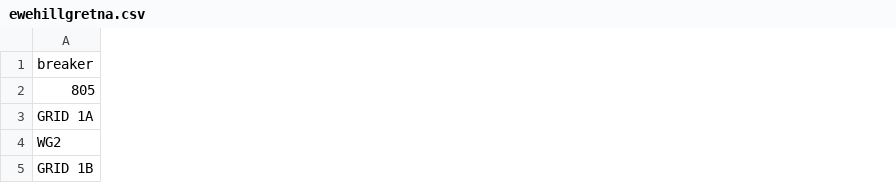
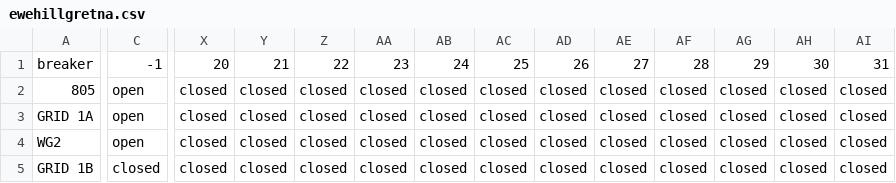
Before and after one commit to TNEI-Services-NI/desktopstudies, a CSV file: package/data/simtool/breakerstates/Opt5/ewehillgretna.csv, drawn as a sheet; only a part is shown, gaps mark what is left out; the diff covers the shown part only; the diff names each change by its address in the sheet, - before the commit and + after, or states it on an @@ line.

```diff
--- a/package/data/simtool/breakerstates/Opt5/ewehillgretna.csv
+++ b/package/data/simtool/breakerstates/Opt5/ewehillgretna.csv
+column C, rows 1-5: -1 | open | open | open | closed
+column X, rows 1-5: 20 | closed | closed | closed | closed
+column Y, rows 1-5: 21 | closed | closed | closed | closed
+column Z, rows 1-5: 22 | closed | closed | closed | closed
+column AA, rows 1-5: 23 | closed | closed | closed | closed
+column AB, rows 1-5: 24 | closed | closed | closed | closed
+column AC, rows 1-5: 25 | closed | closed | closed | closed
+column AD, rows 1-5: 26 | closed | closed | closed | closed
+column AE, rows 1-5: 27 | closed | closed | closed | closed
+column AF, rows 1-5: 28 | closed | closed | closed | closed
+column AG, rows 1-5: 29 | closed | closed | closed | closed
+column AH, rows 1-5: 30 | closed | closed | closed | closed
+column AI, rows 1-5: 31 | closed | closed | closed | closed
```
Also changed, not shown: 65 edited cells elsewhere in this file, package/data/simtool/breakerstates/Opt5/chapelcross132kv.csv, package/data/simtool/breakerstates/Opt5/ewehillwindfarm1.csv, 14 other files.
